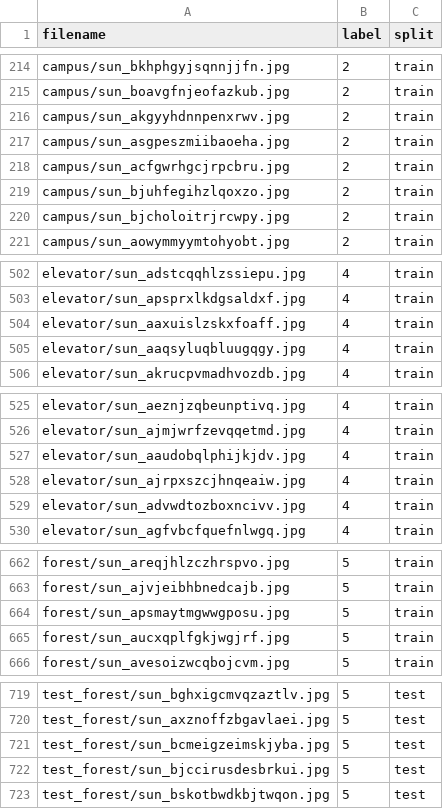
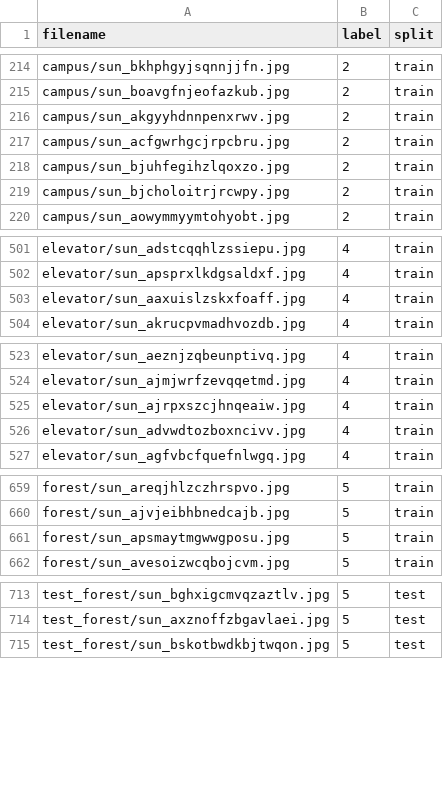
Before and after one commit to kevin-kyi/Parallel-Final-Project, a CSV file: traintest.csv, drawn as a sheet; only a part is shown, gaps mark what is left out; the diff covers the shown part only; the diff names each change by its address in the sheet, - before the commit and + after, or states it on an @@ line.

```diff
--- a/traintest.csv
+++ b/traintest.csv
-row 217: campus/sun_asgpeszmiibaoeha.jpg | 2 | train
-row 505: elevator/sun_aaqsyluqbluugqgy.jpg | 4 | train
-row 527: elevator/sun_aaudobqlphijkjdv.jpg | 4 | train
-row 665: forest/sun_aucxqplfgkjwgjrf.jpg | 5 | train
-row 721: test_forest/sun_bcmeigzeimskjyba.jpg | 5 | test
-row 722: test_forest/sun_bjccirusdesbrkui.jpg | 5 | test
```
Also changed, not shown: 6 removed rows elsewhere in this file, 10 other files.
